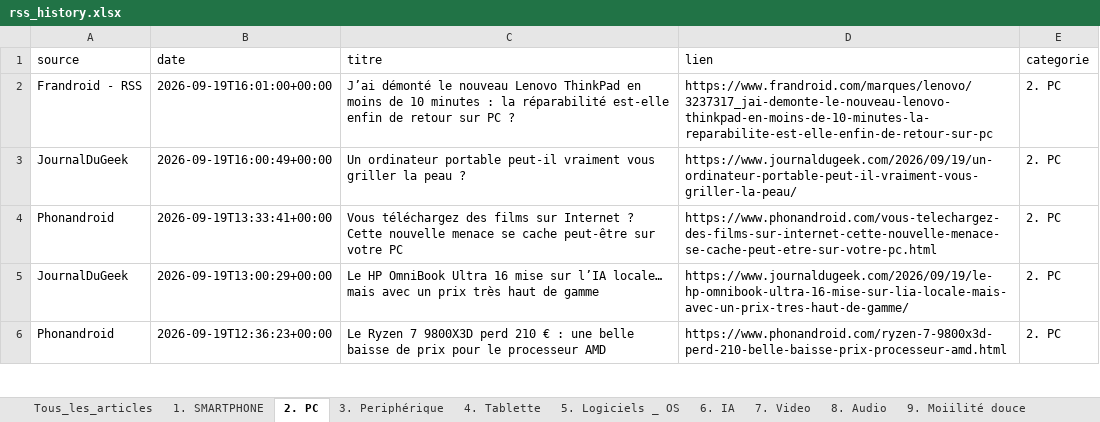
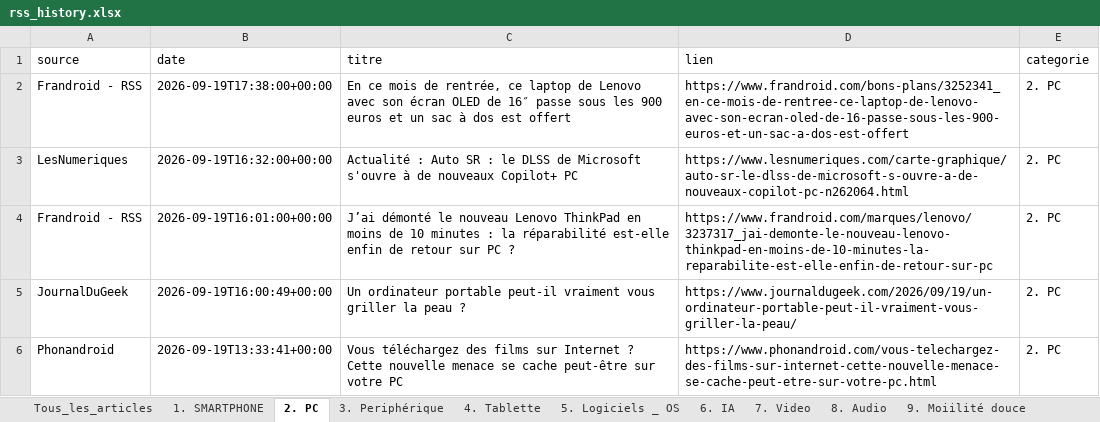
Before and after one commit to djhadef-star/rss-categories, an Excel workbook: output/rss_history.xlsx, sheet 2. PC, drawn as a sheet; only a part is shown; the shorter side is filled out with more unchanged rows; values as stored, in another font and other column widths than the file's, no borders; the diff names each change by its address in the sheet, - before the commit and + after, or states it on an @@ line.

```diff
--- a/output/rss_history.xlsx (sheet 2. PC)
+++ b/output/rss_history.xlsx (sheet 2. PC)
+row 2: Frandroid - RSS | 2026-09-19T17:38:00+00:00 | En ce mois de rentrée, ce laptop de Lenovo avec son écran OLED de 16″ passe sous les 900 euros et un sac à dos est offert | https://www.frandroid.com/bons-plans/3252341_en-ce-mois-de-rentree-ce-laptop-de-lenovo-avec-son-ecran-oled-de-16-passe-sous-les-900-euros-et-un-sac-a-dos-est-offert | 2. PC
+row 3: LesNumeriques | 2026-09-19T16:32:00+00:00 | Actualité : Auto SR : le DLSS de Microsoft s'ouvre à de nouveaux Copilot+ PC | https://www.lesnumeriques.com/carte-graphique/auto-sr-le-dlss-de-microsoft-s-ouvre-a-de-nouveaux-copilot-pc-n262064.html | 2. PC
```
Also changed, not shown: sheet Tous_les_articles, sheet 7. Video, sheet 15. ludique, sheet 11. Menage, sheet 6. IA, sheet 1. SMARTPHONE, 1 other file.
